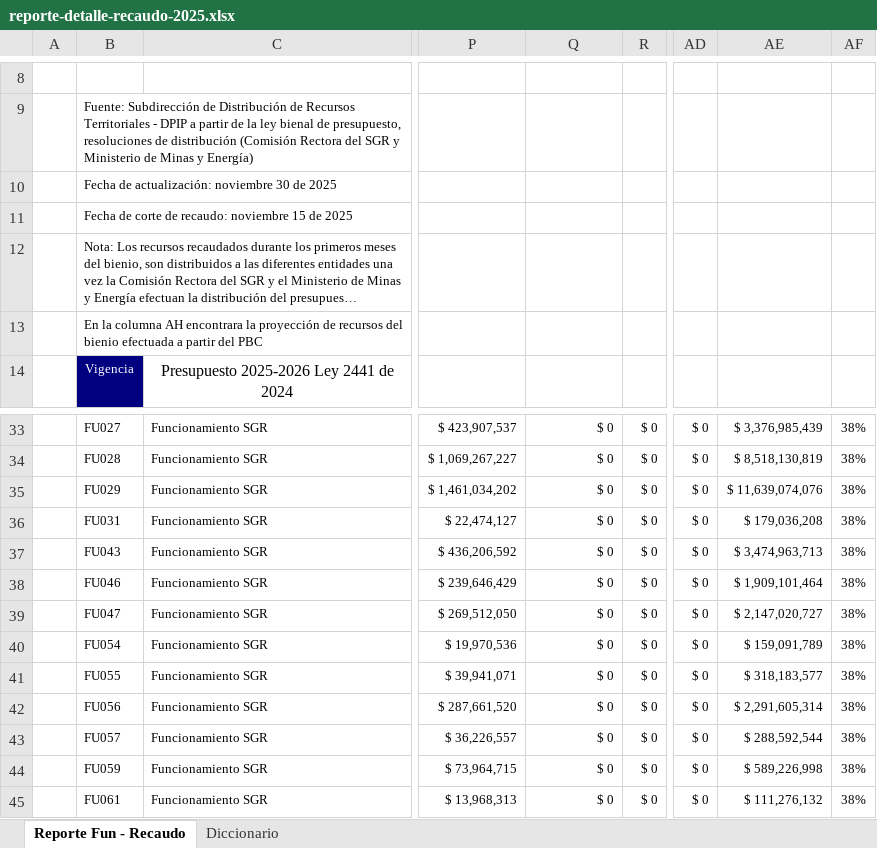
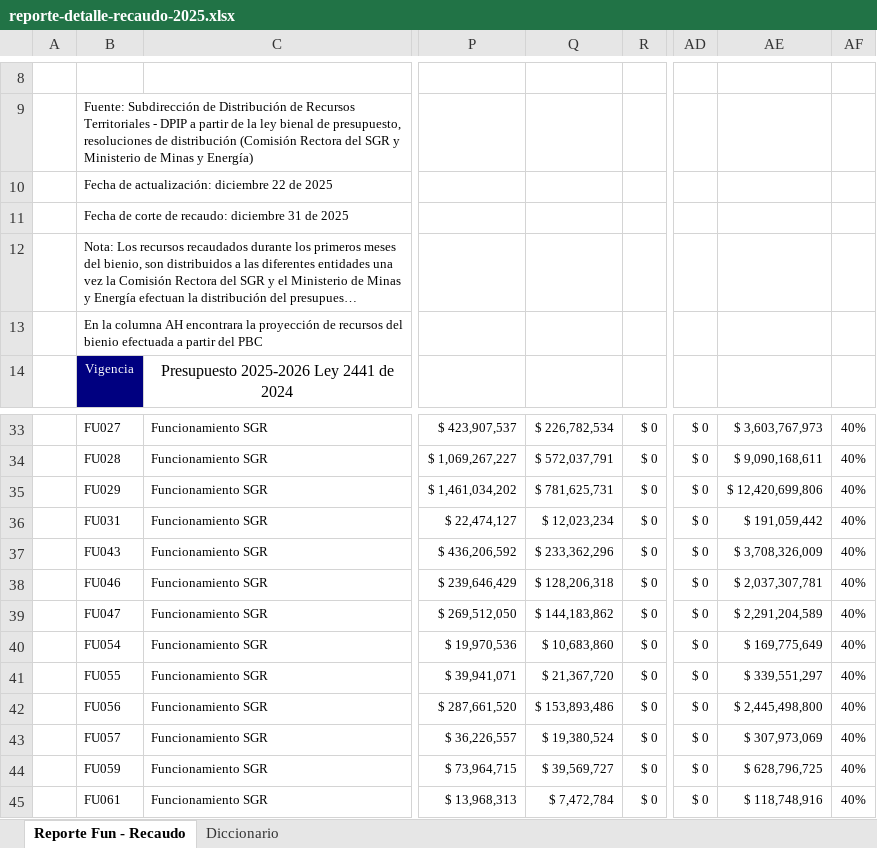
Before and after one commit to epiragauta/SICODIS, an Excel workbook: src/assets/data/reporte-detalle-recaudo-2025.xlsx, sheet Reporte Fun - Recaudo, drawn as a sheet; only a part is shown, gaps mark what is left out; long unchanged cells end in …; values as stored, in another font and other column widths than the file's, no borders; charts and pictures not drawn; the diff covers the shown part only; the diff names each change by its address in the sheet, - before the commit and + after, or states it on an @@ line.

Commit message:
Actualización FUN data 31 dic

```diff
--- a/src/assets/data/reporte-detalle-recaudo-2025.xlsx (sheet Reporte Fun - Recaudo)
+++ b/src/assets/data/reporte-detalle-recaudo-2025.xlsx (sheet Reporte Fun - Recaudo)
-B10: Fecha de actualización: noviembre 30 de 2025
+B10: Fecha de actualización: diciembre 22 de 2025
-B11: …de recaudo: noviembre 15 de 2025
+B11: …de recaudo: diciembre 31 de 2025
-Q33: $ 0
+Q33: $ 226,782,534
-AE33: $ 3,376,985,439
+AE33: $ 3,603,767,973
-AF33:AF45: 38%
+AF33:AF45: 40%
-Q34: $ 0
+Q34: $ 572,037,791
-AE34: $ 8,518,130,819
+AE34: $ 9,090,168,611
-Q35: $ 0
+Q35: $ 781,625,731
-AE35: $ 11,639,074,076
+AE35: $ 12,420,699,806
-Q36: $ 0
+Q36: $ 12,023,234
-AE36: $ 179,036,208
+AE36: $ 191,059,442
-Q37: $ 0
+Q37: $ 233,362,296
-AE37: $ 3,474,963,713
+AE37: $ 3,708,326,009
-Q38: $ 0
+Q38: $ 128,206,318
-AE38: $ 1,909,101,464
+AE38: $ 2,037,307,781
-Q39: $ 0
+Q39: $ 144,183,862
-AE39: $ 2,147,020,727
+AE39: $ 2,291,204,589
-Q40: $ 0
+Q40: $ 10,683,860
-AE40: $ 159,091,789
+AE40: $ 169,775,649
-Q41: $ 0
+Q41: $ 21,367,720
-AE41: $ 318,183,577
+AE41: $ 339,551,297
-Q42: $ 0
+Q42: $ 153,893,486
-AE42: $ 2,291,605,314
+AE42: $ 2,445,498,800
-Q43: $ 0
+Q43: $ 19,380,524
-AE43: $ 288,592,544
+AE43: $ 307,973,069
-Q44: $ 0
+Q44: $ 39,569,727
-AE44: $ 589,226,998
+AE44: $ 628,796,725
-Q45: $ 0
+Q45: $ 7,472,784
-AE45: $ 111,276,132
+AE45: $ 118,748,916
```
Also changed, not shown: 107 edited cells elsewhere in this sheet, charts or pictures, src/assets/data/reporte-gestion-financiera-2025.xlsx, 3 other files.
